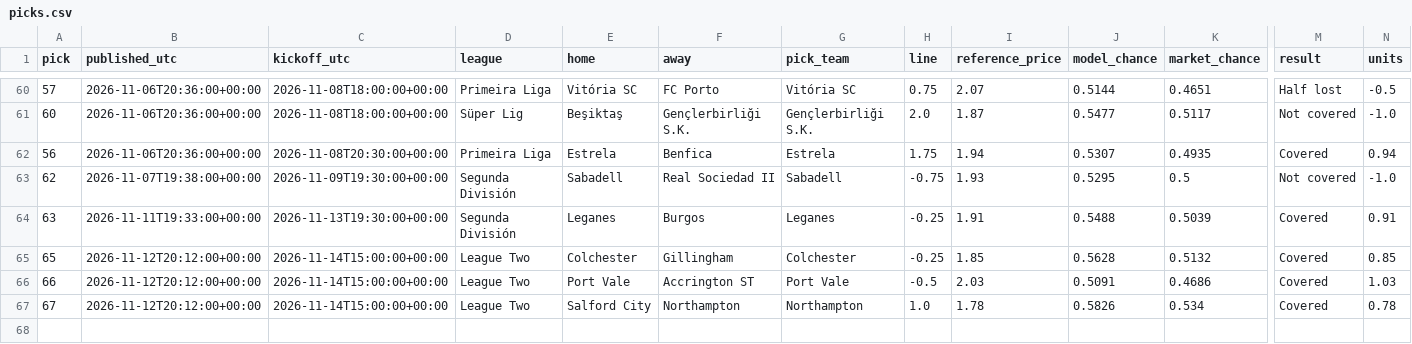
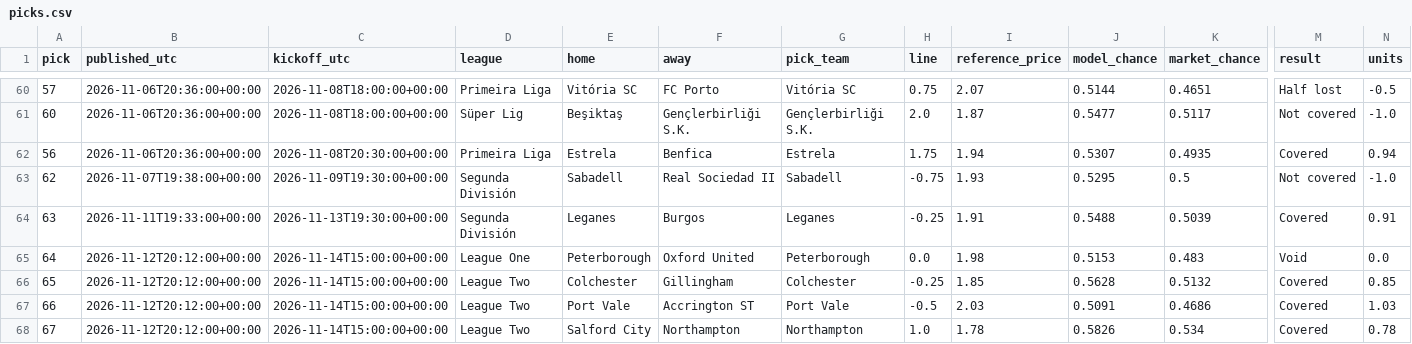
Before and after one commit to piopio314/aibootroom-site, a CSV file: data/picks.csv, drawn as a sheet; only a part is shown, gaps mark what is left out; rows hold the shown columns only; the diff names each change by its address in the sheet, - before the commit and + after, or states it on an @@ line.

Commit message:
Auto data: model 69 picks, 66 settled;

```diff
--- a/data/picks.csv
+++ b/data/picks.csv
+row 65: 64 | 2026-11-12T20:12:00+00:00 | 2026-11-14T15:00:00+00:00 | League One | Peterborough | Oxford United | Peterborough | 0.0 | 1.98 | 0.5153 | 0.483 | Void | 0.0
```
Also changed, not shown: 2 other files.
